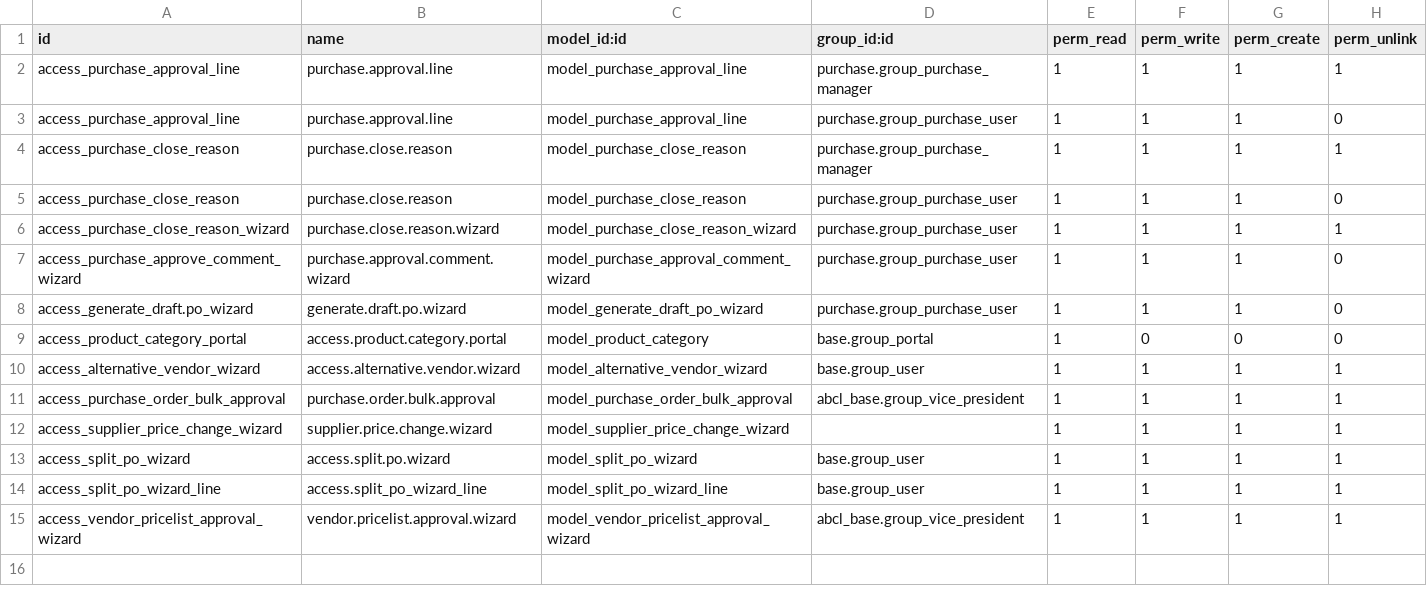
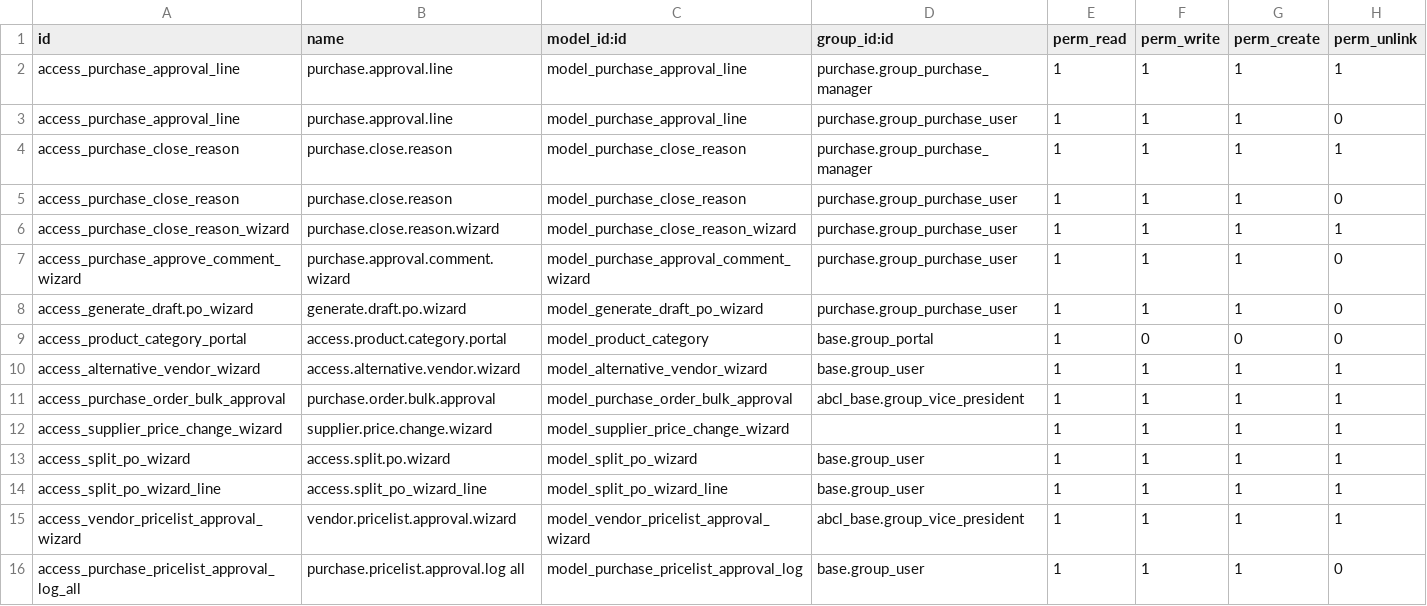
Before and after one commit to maharanavikas/american-brewcrafts, a CSV file: abcl_purchase/security/ir.model.access.csv, drawn as a sheet.

Commit message:
vendor pricelist log added

```diff
--- a/abcl_purchase/security/ir.model.access.csv
+++ b/abcl_purchase/security/ir.model.access.csv
@@ -15 +15,2 @@ access_split_po_wizard_line,access.split_po_wizard_line,model_split_po_wizard_li
 access_vendor_pricelist_approval_wizard,vendor.pricelist.approval.wizard,model_vendor_pricelist_approval_wizard,abcl_base.group_vice_president,1,1,1,1
+access_purchase_pricelist_approval_log_all,purchase.pricelist.approval.log all,model_purchase_pricelist_approval_log,base.group_user,1,1,1,0
```
Also changed, not shown: 9 other files.
